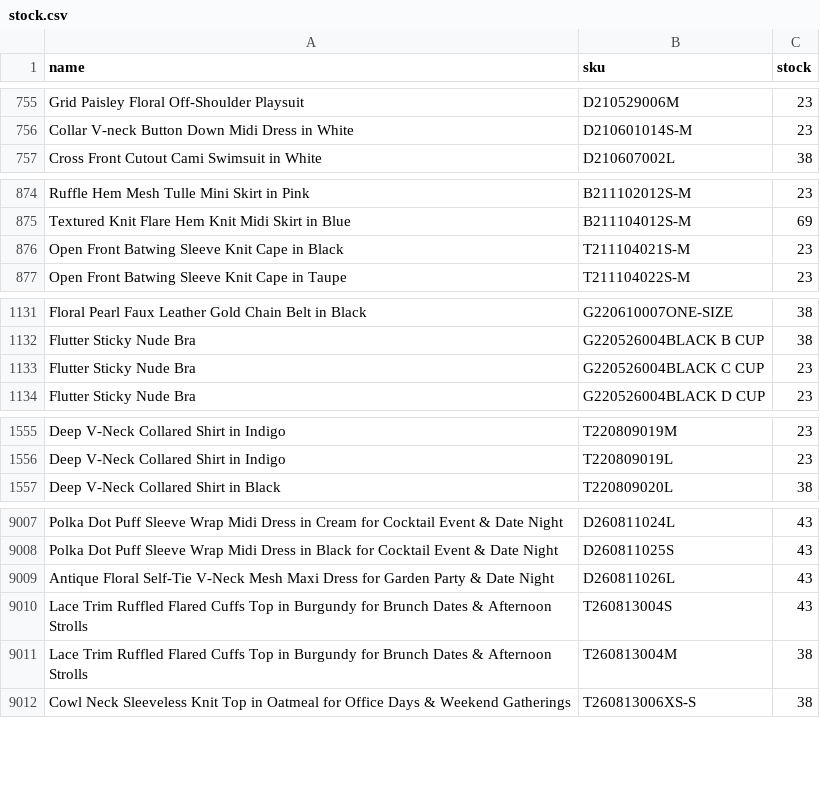
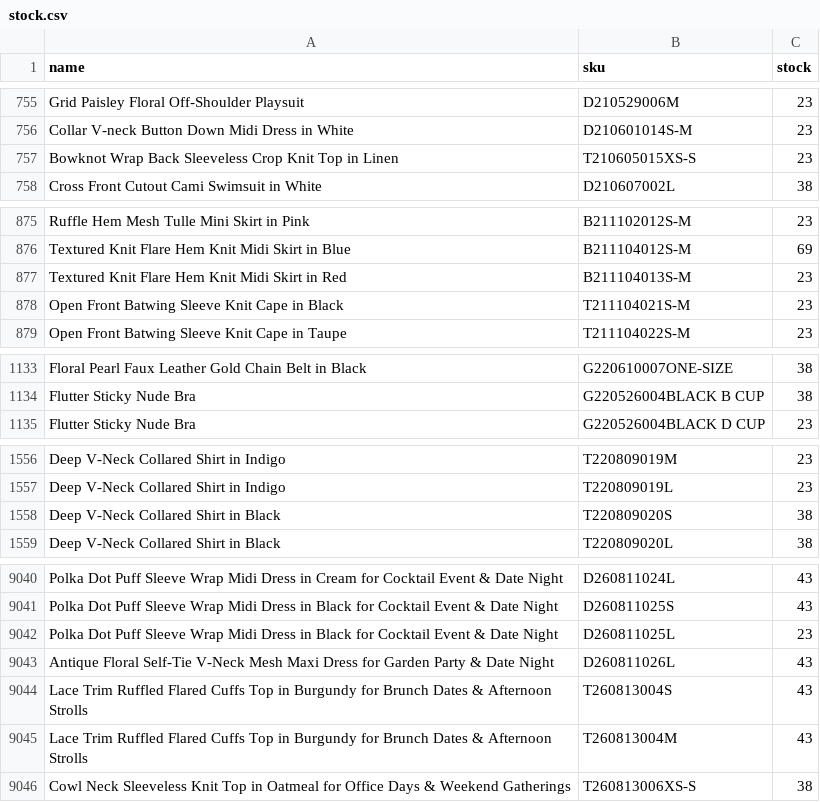
Before and after one commit to chicwishstock/stock, a CSV file: stock.csv, drawn as a sheet; only a part is shown, gaps mark what is left out; the diff covers the shown part only.

```diff
--- a/stock.csv
+++ b/stock.csv
@@ -756,2 +756,3 @@ Grid Paisley Floral Off-Shoulder Playsuit,D210529006M,23
 Collar V-neck Button Down Midi Dress in White,D210601014S-M,23
+Bowknot Wrap Back Sleeveless Crop Knit Top in Linen,T210605015XS-S,23
 Cross Front Cutout Cami Swimsuit in White,D210607002L,38
@@ -875,2 +876,3 @@ Ruffle Hem Mesh Tulle Mini Skirt in Pink,B211102012S-M,23
 Textured Knit Flare Hem Knit Midi Skirt in Blue,B211104012S-M,69
+Textured Knit Flare Hem Knit Midi Skirt in Red,B211104013S-M,23
 Open Front Batwing Sleeve Knit Cape in Black,T211104021S-M,23
@@ -1132,3 +1134,2 @@ Floral Pearl Faux Leather Gold Chain Belt in Black,G220610007ONE-SIZE,38
 Flutter Sticky Nude Bra,G220526004BLACK B CUP,38
-Flutter Sticky Nude Bra,G220526004BLACK C CUP,23
 Flutter Sticky Nude Bra,G220526004BLACK D CUP,23
@@ -1556,2 +1557,3 @@ Deep V-Neck Collared Shirt in Indigo,T220809019M,23
 Deep V-Neck Collared Shirt in Indigo,T220809019L,23
+Deep V-Neck Collared Shirt in Black,T220809020S,38
 Deep V-Neck Collared Shirt in Black,T220809020L,38
@@ -9008,5 +9041,6 @@ Polka Dot Puff Sleeve Wrap Midi Dress in Cream for Cocktail Event & Date Night,D
 Polka Dot Puff Sleeve Wrap Midi Dress in Black for Cocktail Event & Date Night,D260811025S,43
+Polka Dot Puff Sleeve Wrap Midi Dress in Black for Cocktail Event & Date Night,D260811025L,23
 Antique Floral Self-Tie V-Neck Mesh Maxi Dress for Garden Party & Date Night,D260811026L,43
 Lace Trim Ruffled Flared Cuffs Top in Burgundy for Brunch Dates & Afternoon Strolls,T260813004S,43
-Lace Trim Ruffled Flared Cuffs Top in Burgundy for Brunch Dates & Afternoon Strolls,T260813004M,38
+Lace Trim Ruffled Flared Cuffs Top in Burgundy for Brunch Dates & Afternoon Strolls,T260813004M,43
 Cowl Neck Sleeveless Knit Top in Oatmeal for Office Days & Weekend Gatherings,T260813006XS-S,38
```
Also changed, not shown: 39 added rows, 10 removed rows and 31 edited cells elsewhere in this file.
